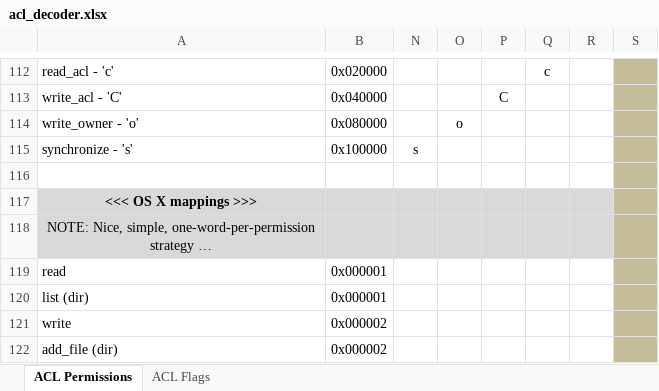
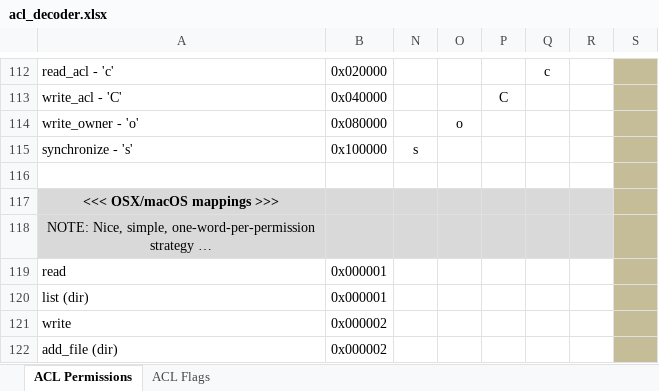
Before and after one commit to WhizBob/pwalk, an Excel workbook: doc/acl_decoder.xlsx, sheet ACL Permissions, drawn as a sheet; only a part is shown, gaps mark what is left out; values as stored, in another font and other column widths than the file's, no borders; the diff names each change by its address in the sheet, - before the commit and + after, or states it on an @@ line.

```diff
--- a/doc/acl_decoder.xlsx (sheet ACL Permissions)
+++ b/doc/acl_decoder.xlsx (sheet ACL Permissions)
-A117: <<< OS X mappings >>>
+A117: <<< OSX/macOS mappings >>>
```
Also changed, not shown: 5 other files.
